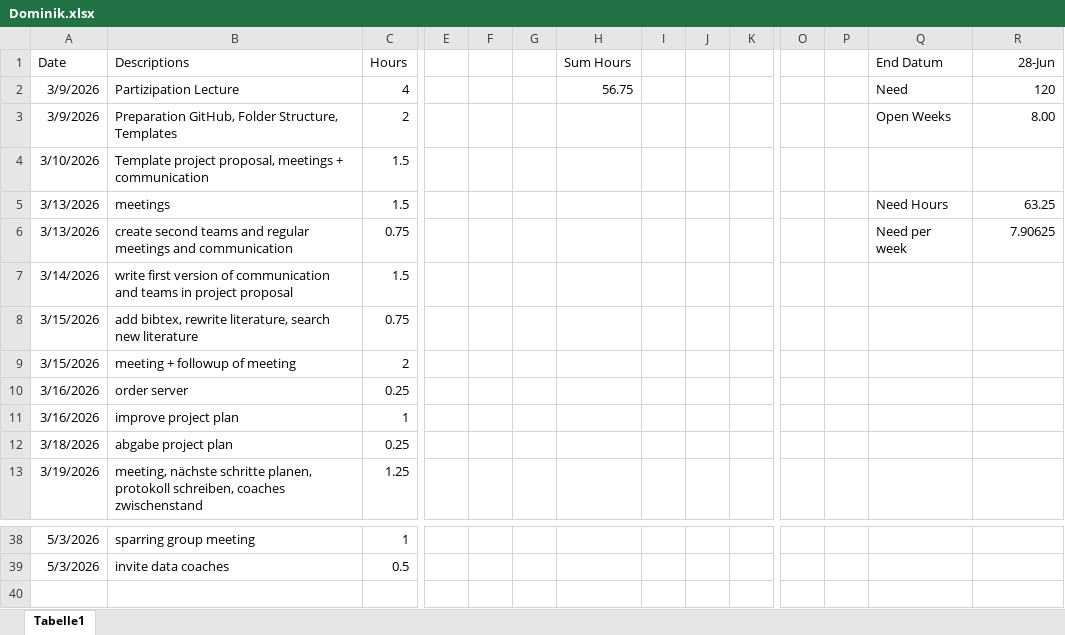
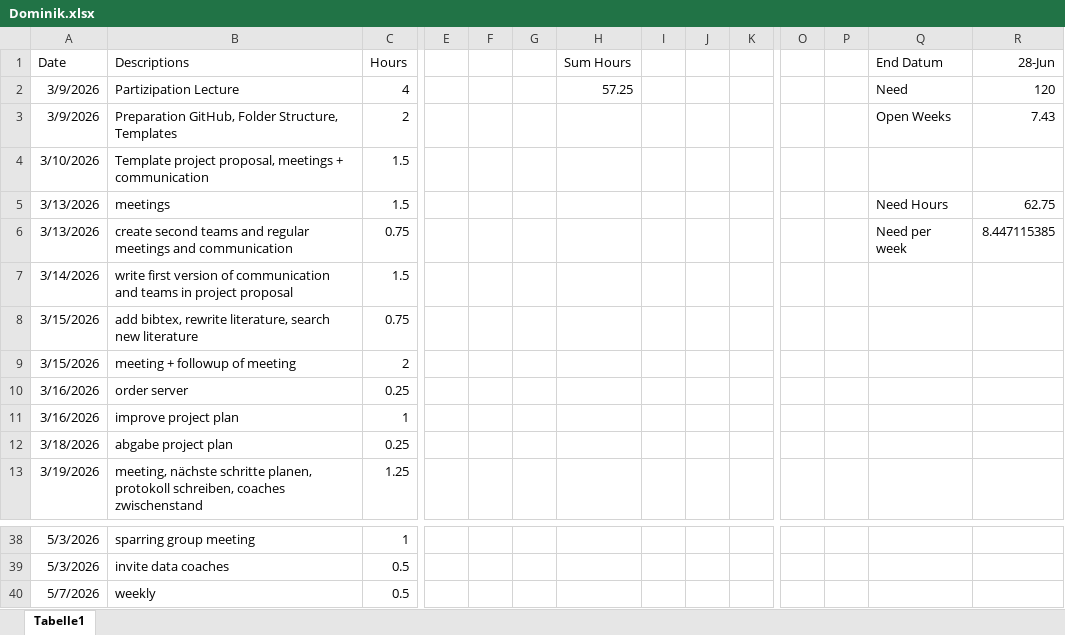
Before and after one commit to nikmaster/wu_dslab_infrared-city, an Excel workbook: timesheets/Dominik.xlsx, sheet Tabelle1, drawn as a sheet; only a part is shown, gaps mark what is left out; values as stored, in another font and other column widths than the file's, no borders; rows hold the shown columns only; the diff names each change by its address in the sheet, - before the commit and + after, or states it on an @@ line.

Commit message:
Update Dominik.xlsx

```diff
--- a/timesheets/Dominik.xlsx (sheet Tabelle1)
+++ b/timesheets/Dominik.xlsx (sheet Tabelle1)
-H2 (Sum Hours): 56.75
+H2 (Sum Hours): 57.25
-R3 (28-Jun): 8.00
+R3 (28-Jun): 7.43
-R5 (28-Jun): 63.25
+R5 (28-Jun): 62.75
-R6 (28-Jun): 7.90625
+R6 (28-Jun): 8.447115385
+row 40: 5/7/2026 | weekly | 0.5
```
